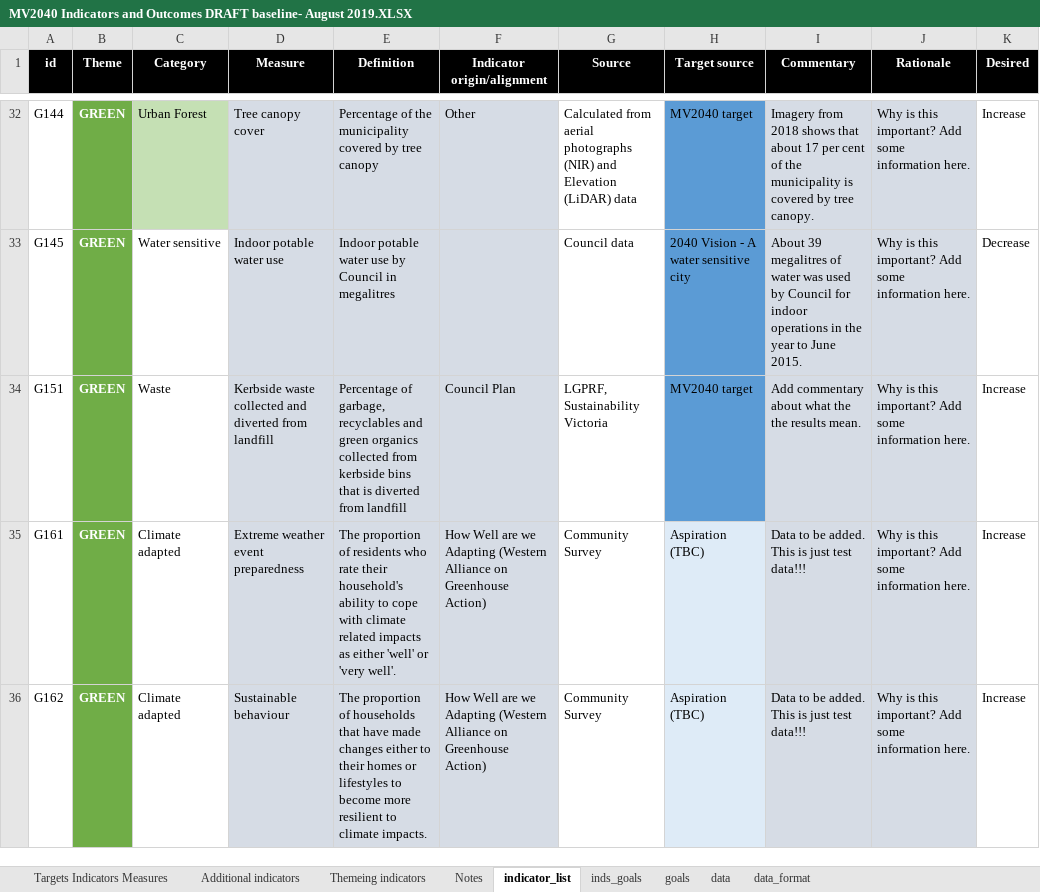
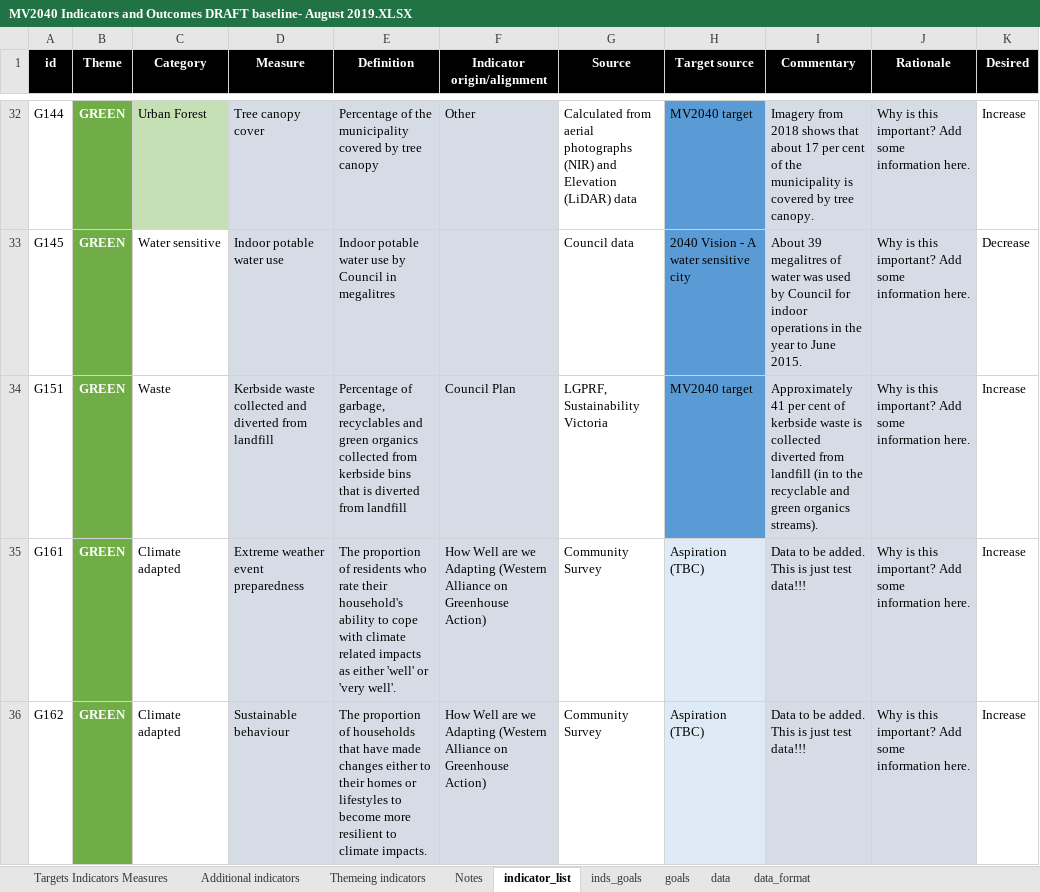
Before and after one commit to williamlai2/mv2040_outcomes_framework, an Excel workbook: MV2040 Indicators and Outcomes DRAFT baseline- August 2019.XLSX, sheet indicator_list, drawn as a sheet; only a part is shown, gaps mark what is left out; values as stored, in another font and other column widths than the file's, no borders; conditional formats not drawn; the diff names each change by its address in the sheet, - before the commit and + after, or states it on an @@ line.

```diff
--- a/MV2040 Indicators and Outcomes DRAFT baseline- August 2019.XLSX (sheet indicator_list)
+++ b/MV2040 Indicators and Outcomes DRAFT baseline- August 2019.XLSX (sheet indicator_list)
-I34 (Commentary): Add commentary about what the the results mean.
+I34 (Commentary): Approximately 41 per cent of kerbside waste is collected diverted from landfill (in to the recyclable and green organics streams).
```
Also changed, not shown: 2 other files.
